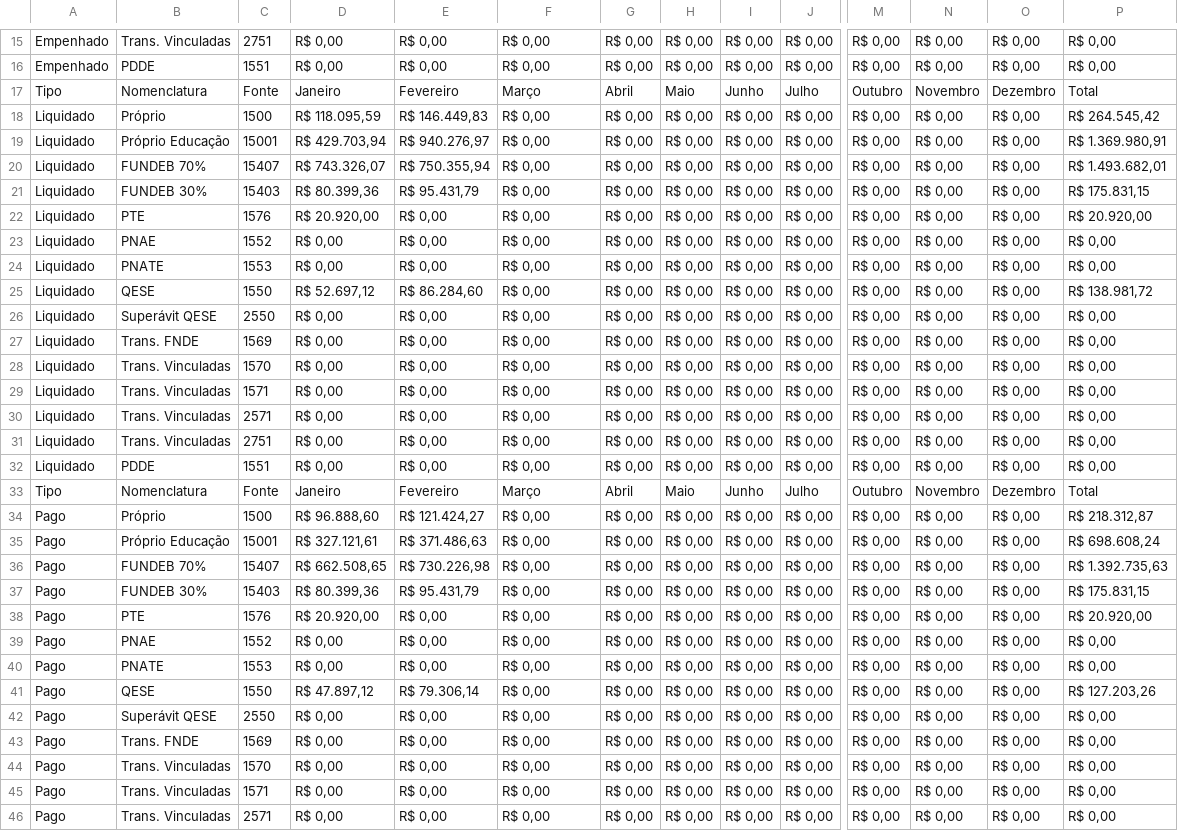
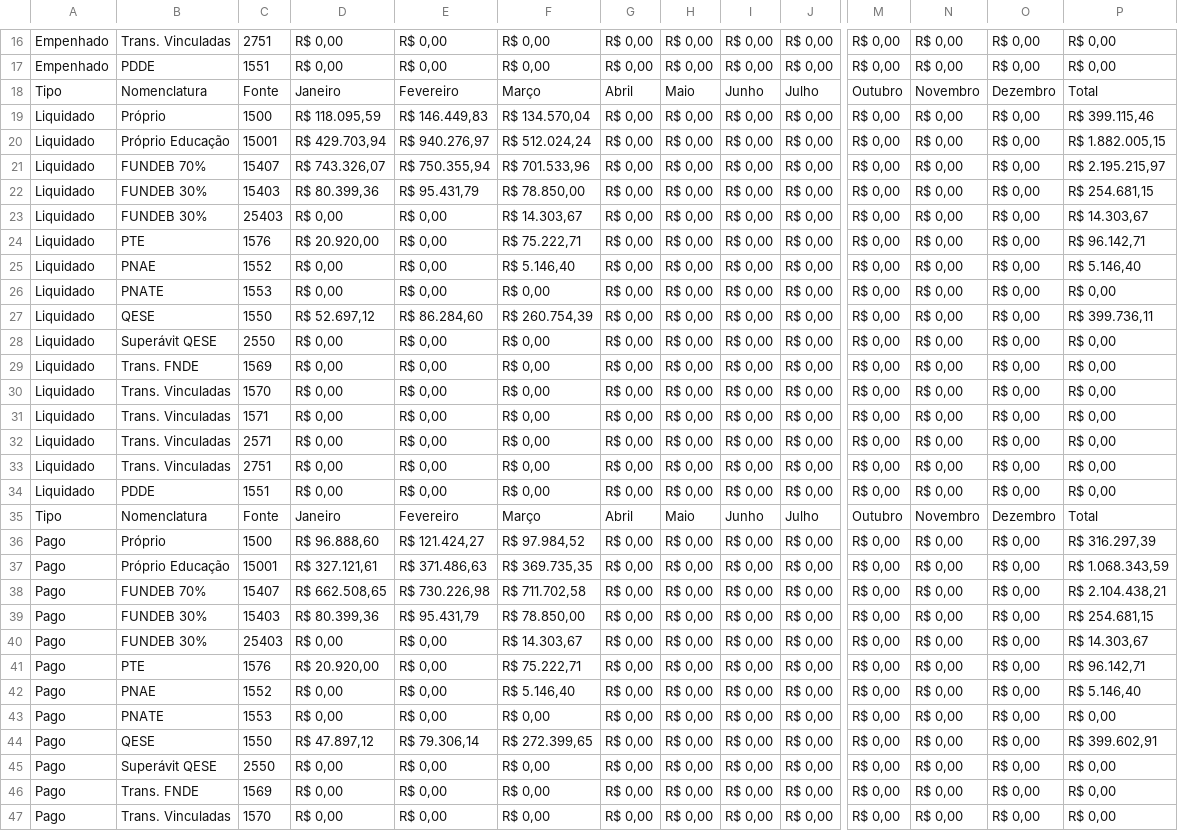
Before and after one commit to TTbrazilian/DashBoard-V3, a CSV file: zEducação/Ibiraci_DF.csv, drawn as a sheet; only a part is shown, gaps mark what is left out; the shorter side is filled out with more unchanged rows; addresses are those after the commit; rows hold the shown columns only; the diff covers the shown part only; the diff names each change by its address in the sheet, - before the commit and + after, or states it on an @@ line.

```diff
--- a/zEducação/Ibiraci_DF.csv
+++ b/zEducação/Ibiraci_DF.csv
-F19: R$ 0,00
+F19: R$ 134.570,04
-P19: R$ 264.545,42
+P19: R$ 399.115,46
-F20: R$ 0,00
+F20: R$ 512.024,24
-P20: R$ 1.369.980,91
+P20: R$ 1.882.005,15
-F21: R$ 0,00
+F21: R$ 701.533,96
-P21: R$ 1.493.682,01
+P21: R$ 2.195.215,97
-F22: R$ 0,00
+F22: R$ 78.850,00
-P22: R$ 175.831,15
+P22: R$ 254.681,15
+row 23: Liquidado | FUNDEB 30% | 25403 | R$ 0,00 | R$ 0,00 | R$ 14.303,67 | R$ 0,00 | R$ 0,00 | R$ 0,00 | R$ 0,00 | R$ 0,00 | R$ 0,00 | R$ 0,00 | R$ 14.303,67
-F24: R$ 0,00
+F24: R$ 75.222,71
-P24: R$ 20.920,00
+P24: R$ 96.142,71
-F25: R$ 0,00
+F25: R$ 5.146,40
-P25: R$ 0,00
+P25: R$ 5.146,40
-F27: R$ 0,00
+F27: R$ 260.754,39
-P27: R$ 138.981,72
+P27: R$ 399.736,11
-F36: R$ 0,00
+F36: R$ 97.984,52
-P36: R$ 218.312,87
+P36: R$ 316.297,39
-F37: R$ 0,00
+F37: R$ 369.735,35
-P37: R$ 698.608,24
+P37: R$ 1.068.343,59
-F38: R$ 0,00
+F38: R$ 711.702,58
-P38: R$ 1.392.735,63
+P38: R$ 2.104.438,21
-F39: R$ 0,00
+F39: R$ 78.850,00
-P39: R$ 175.831,15
+P39: R$ 254.681,15
+row 40: Pago | FUNDEB 30% | 25403 | R$ 0,00 | R$ 0,00 | R$ 14.303,67 | R$ 0,00 | R$ 0,00 | R$ 0,00 | R$ 0,00 | R$ 0,00 | R$ 0,00 | R$ 0,00 | R$ 14.303,67
-F41: R$ 0,00
+F41: R$ 75.222,71
-P41: R$ 20.920,00
+P41: R$ 96.142,71
-F42: R$ 0,00
+F42: R$ 5.146,40
-P42: R$ 0,00
+P42: R$ 5.146,40
-F44: R$ 0,00
+F44: R$ 272.399,65
-P44: R$ 127.203,26
+P44: R$ 399.602,91
```
Also changed, not shown: 1 added row and 12 edited cells elsewhere in this file, zEducação/Ibiraci.csv, zEducação/Ibiraci_R.csv, 1 other file.
